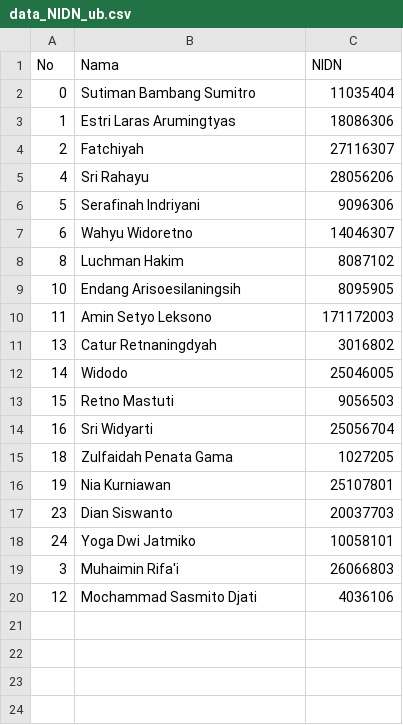
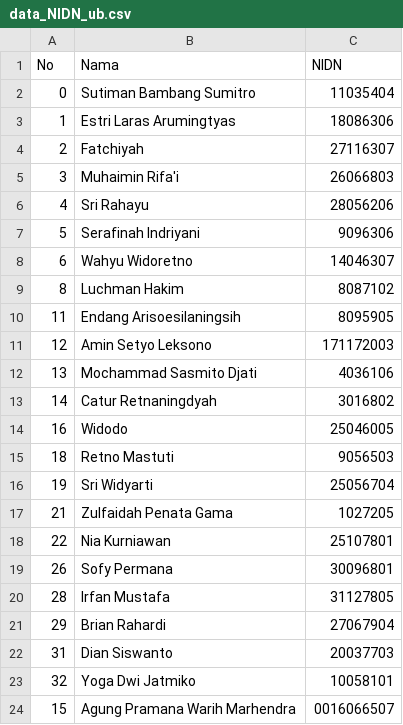
Before and after one commit to matinnuhamunada/SINTA_data_mining, a CSV file: data_NIDN_ub.csv, drawn as a sheet.

```diff
--- a/data_NIDN_ub.csv
+++ b/data_NIDN_ub.csv
@@ -4,2 +4,3 @@ No,Nama,NIDN
 2,Fatchiyah,27116307
+3,Muhaimin Rifa'i,26066803
 4,Sri Rahayu,28056206
@@ -8,13 +9,16 @@ No,Nama,NIDN
 8,Luchman Hakim,8087102
-10,Endang Arisoesilaningsih,8095905
-11,Amin Setyo Leksono,171172003
-13,Catur Retnaningdyah,3016802
-14,Widodo,25046005
-15,Retno Mastuti,9056503
-16,Sri Widyarti,25056704
-18,Zulfaidah Penata Gama,1027205
-19,Nia Kurniawan,25107801
-23,Dian Siswanto,20037703
-24,Yoga Dwi Jatmiko,10058101
-3,Muhaimin Rifa'i,26066803
-12,Mochammad Sasmito Djati,4036106
+11,Endang Arisoesilaningsih,8095905
+12,Amin Setyo Leksono,171172003
+13,Mochammad Sasmito Djati,4036106
+14,Catur Retnaningdyah,3016802
+16,Widodo,25046005
+18,Retno Mastuti,9056503
+19,Sri Widyarti,25056704
+21,Zulfaidah Penata Gama,1027205
+22,Nia Kurniawan,25107801
+26,Sofy Permana,30096801
+28,Irfan Mustafa,31127805
+29,Brian Rahardi,27067904
+31,Dian Siswanto,20037703
+32,Yoga Dwi Jatmiko,10058101
+15,Agung Pramana Warih Marhendra,0016066507
```
Also changed, not shown: data UB.csv, data4_ub.csv, 7 other files.
